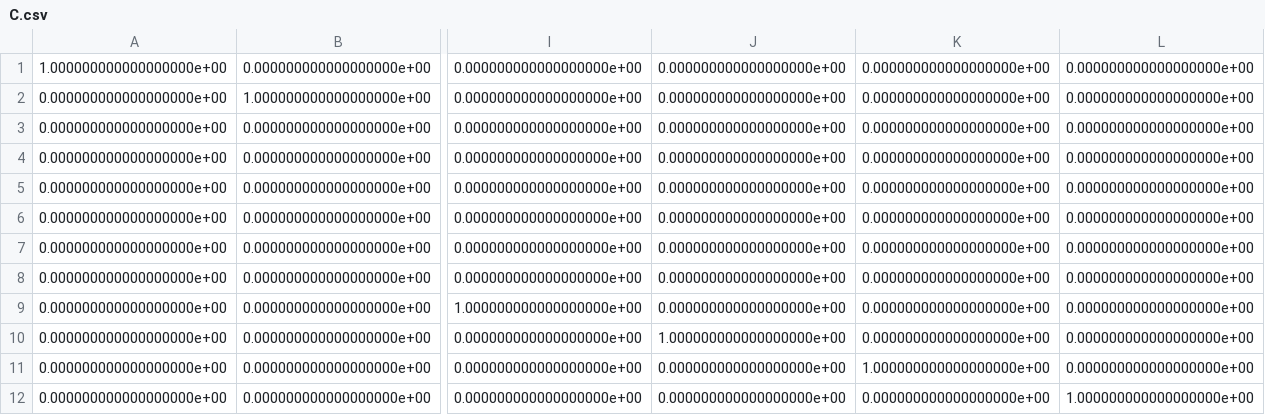
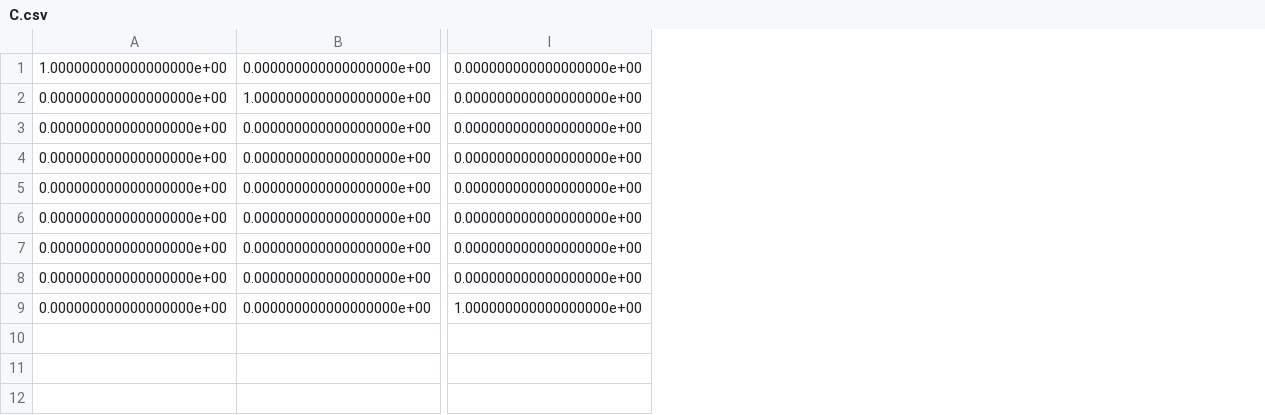
Before and after one commit to StanfordASL/asl_fixedwing, a CSV file: src/rompc/gazebo/C.csv, drawn as a sheet; only a part is shown, gaps mark what is left out; rows hold the shown columns only; the diff names each change by its address in the sheet, - before the commit and + after, or states it on an @@ line.

```diff
--- a/src/rompc/gazebo/C.csv
+++ b/src/rompc/gazebo/C.csv
-column J, rows 1-9: all 0.000000000000000000e+00
-column K, rows 1-9: all 0.000000000000000000e+00
-column L, rows 1-9: all 0.000000000000000000e+00
-row 10: 0.000000000000000000e+00 | 0.000000000000000000e+00 | 0.000000000000000000e+00 | 1.000000000000000000e+00 | 0.000000000000000000e+00 | 0.000000000000000000e+00
-row 11: 0.000000000000000000e+00 | 0.000000000000000000e+00 | 0.000000000000000000e+00 | 0.000000000000000000e+00 | 1.000000000000000000e+00 | 0.000000000000000000e+00
-row 12: 0.000000000000000000e+00 | 0.000000000000000000e+00 | 0.000000000000000000e+00 | 0.000000000000000000e+00 | 0.000000000000000000e+00 | 1.000000000000000000e+00
```
Also changed, not shown: src/rompc/gazebo/A.csv, src/rompc/gazebo/B.csv, 33 other files.
